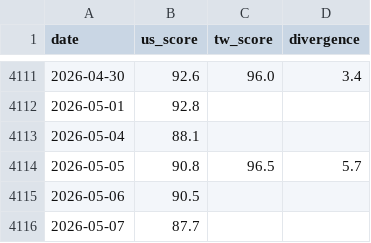
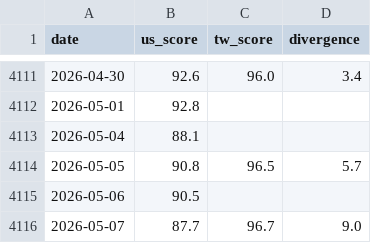
Before and after one commit to WenyuChiou/moodring, a CSV file: data/historical_scores.csv, drawn as a sheet; only a part is shown, gaps mark what is left out.

```diff
--- a/data/historical_scores.csv
+++ b/data/historical_scores.csv
@@ -4115,2 +4115,2 @@ date,us_score,tw_score,divergence
 2026-05-06,90.5,,
-2026-05-07,87.7,,
+2026-05-07,87.7,96.7,9.0
```
Also changed, not shown: docs/data/historical_scores.csv, 17 other files.
